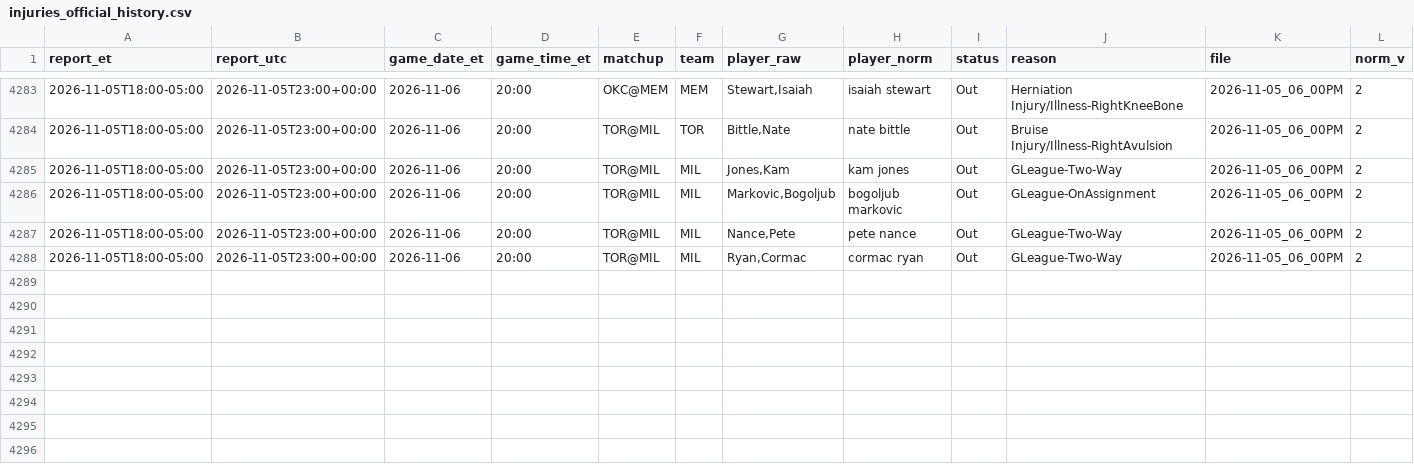
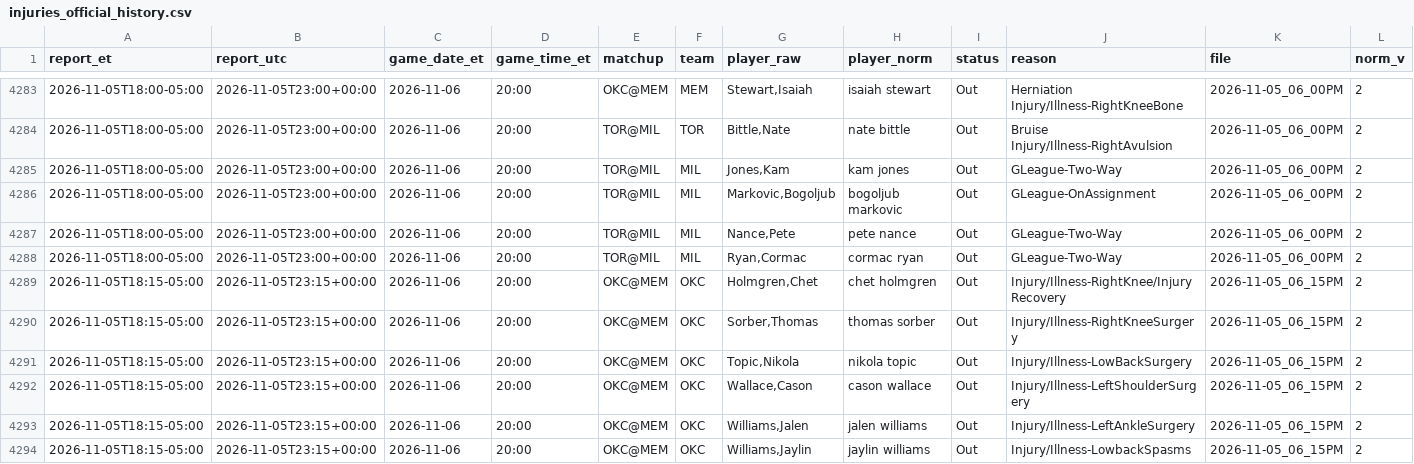
Before and after one commit to ryan7zoom/nba-props, a CSV file: data/injuries_official_history.csv, drawn as a sheet; only a part is shown, gaps mark what is left out.

```diff
--- a/data/injuries_official_history.csv
+++ b/data/injuries_official_history.csv
@@ -4288 +4288,7 @@ report_et,report_utc,game_date_et,game_time_et,matchup,team,player_raw,player_no
 2026-11-05T18:00-05:00,2026-11-05T23:00+00:00,2026-11-06,20:00,TOR@MIL,MIL,"Ryan,Cormac",cormac ryan,Out,GLeague-Two-Way,2026-11-05_06_00PM,2
+2026-11-05T18:15-05:00,2026-11-05T23:15+00:00,2026-11-06,20:00,OKC@MEM,OKC,"Holmgren,Chet",chet holmgren,Out,Injury/Illness-RightKnee/Injury Recovery,2026-11-05_06_15PM,2
+2026-11-05T18:15-05:00,2026-11-05T23:15+00:00,2026-11-06,20:00,OKC@MEM,OKC,"Sorber,Thomas",thomas sorber,Out,Injury/Illness-RightKneeSurgery,2026-11-05_06_15PM,2
+2026-11-05T18:15-05:00,2026-11-05T23:15+00:00,2026-11-06,20:00,OKC@MEM,OKC,"Topic,Nikola",nikola topic,Out,Injury/Illness-LowBackSurgery,2026-11-05_06_15PM,2
+2026-11-05T18:15-05:00,2026-11-05T23:15+00:00,2026-11-06,20:00,OKC@MEM,OKC,"Wallace,Cason",cason wallace,Out,Injury/Illness-LeftShoulderSurgery,2026-11-05_06_15PM,2
+2026-11-05T18:15-05:00,2026-11-05T23:15+00:00,2026-11-06,20:00,OKC@MEM,OKC,"Williams,Jalen",jalen williams,Out,Injury/Illness-LeftAnkleSurgery,2026-11-05_06_15PM,2
+2026-11-05T18:15-05:00,2026-11-05T23:15+00:00,2026-11-06,20:00,OKC@MEM,OKC,"Williams,Jaylin",jaylin williams,Out,Injury/Illness-LowbackSpasms,2026-11-05_06_15PM,2
```
Also changed, not shown: data/injuries_official_latest.csv, data/injury_reports_seen.csv, 23 other files.
